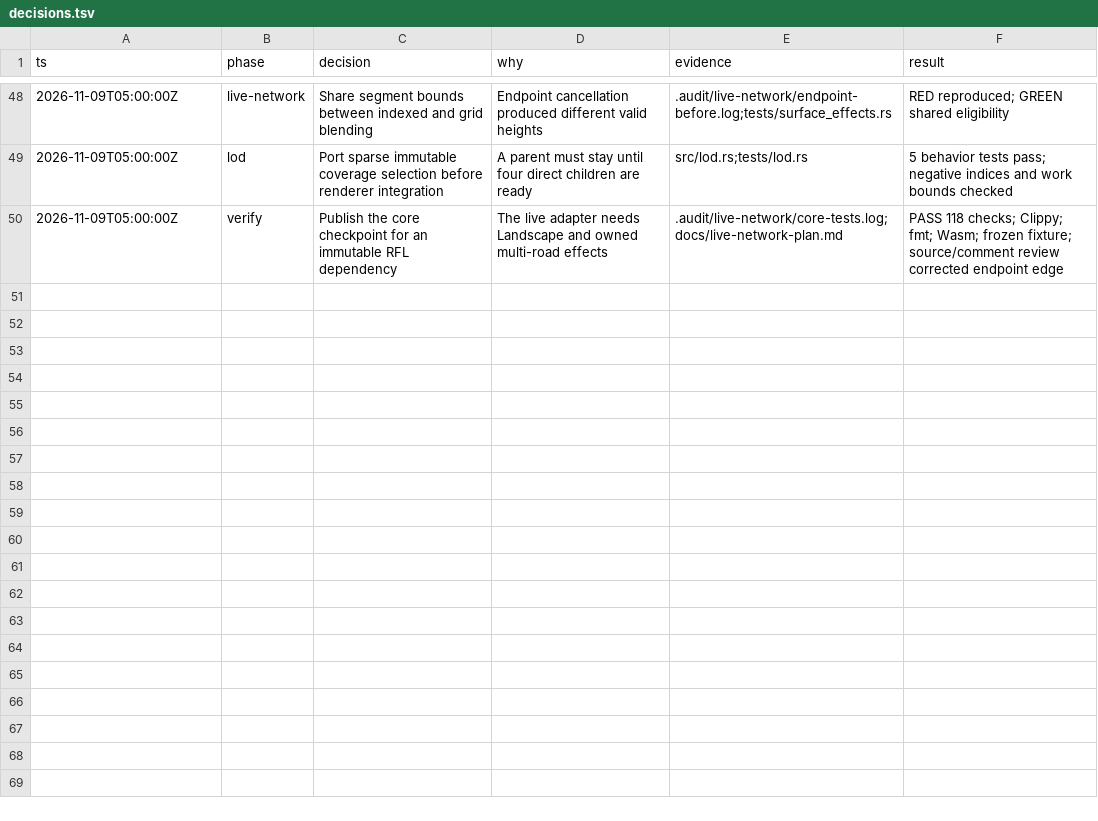
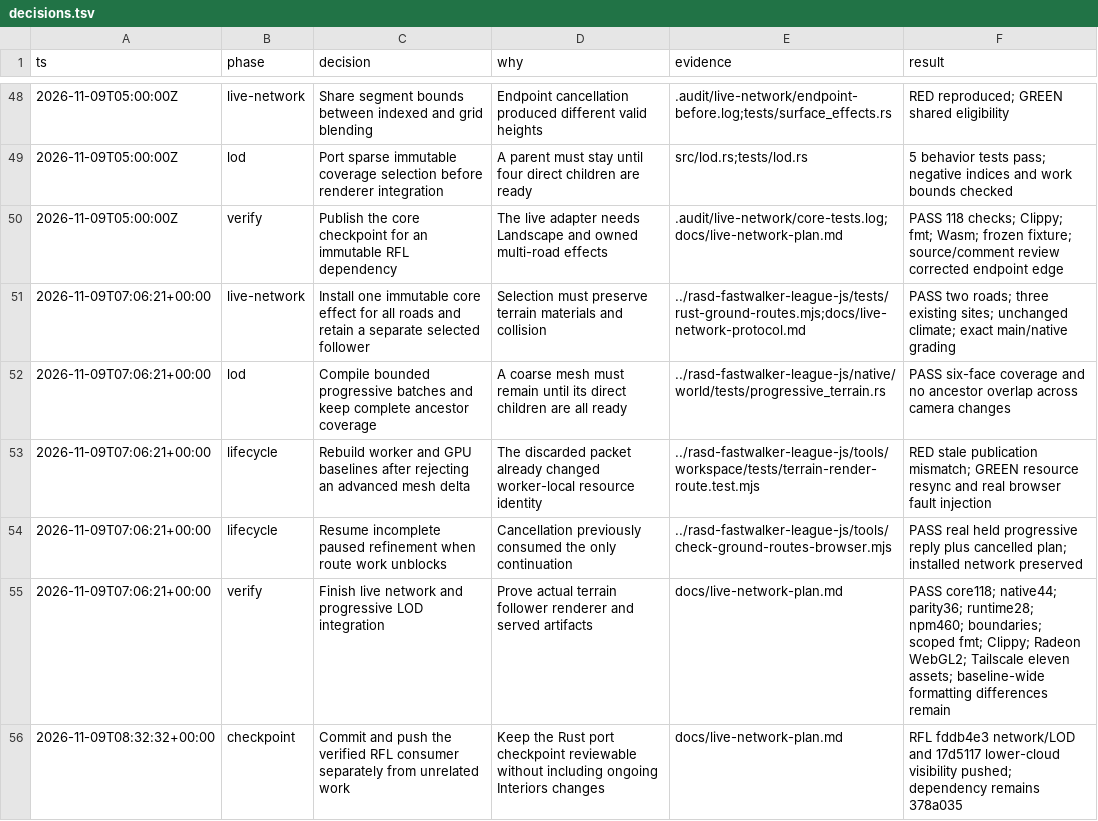
Before and after one commit to KO0I/layerprocgen-rust, a TSV file: docs/decisions.tsv, drawn as a sheet; only a part is shown, gaps mark what is left out.

Commit message:
Record live RFL network and progressive LOD integration
Document whole-network publication, Landscape consumption, progressive coverage, stale-result recovery, verification, and the immutable RFL checkpoints. Update the remaining port sequence.

```diff
--- a/docs/decisions.tsv
+++ b/docs/decisions.tsv
@@ -50 +50,7 @@ ts	phase	decision	why	evidence	result
 2026-11-09T05:00:00Z	verify	Publish the core checkpoint for an immutable RFL dependency	The live adapter needs Landscape and owned multi-road effects	.audit/live-network/core-tests.log;docs/live-network-plan.md	PASS 118 checks; Clippy; fmt; Wasm; frozen fixture; source/comment review corrected endpoint edge
+2026-11-09T07:06:21+00:00	live-network	Install one immutable core effect for all roads and retain a separate selected follower	Selection must preserve terrain materials and collision	../rasd-fastwalker-league-js/tests/rust-ground-routes.mjs;docs/live-network-protocol.md	PASS two roads; three existing sites; unchanged climate; exact main/native grading
+2026-11-09T07:06:21+00:00	lod	Compile bounded progressive batches and keep complete ancestor coverage	A coarse mesh must remain until its direct children are all ready	../rasd-fastwalker-league-js/native/world/tests/progressive_terrain.rs	PASS six-face coverage and no ancestor overlap across camera changes
+2026-11-09T07:06:21+00:00	lifecycle	Rebuild worker and GPU baselines after rejecting an advanced mesh delta	The discarded packet already changed worker-local resource identity	../rasd-fastwalker-league-js/tools/workspace/tests/terrain-render-route.test.mjs	RED stale publication mismatch; GREEN resource resync and real browser fault injection
+2026-11-09T07:06:21+00:00	lifecycle	Resume incomplete paused refinement when route work unblocks	Cancellation previously consumed the only continuation	../rasd-fastwalker-league-js/tools/check-ground-routes-browser.mjs	PASS real held progressive reply plus cancelled plan; installed network preserved
+2026-11-09T07:06:21+00:00	verify	Finish live network and progressive LOD integration	Prove actual terrain follower renderer and served artifacts	docs/live-network-plan.md	PASS core118; native44; parity36; runtime28; npm460; boundaries; scoped fmt; Clippy; Radeon WebGL2; Tailscale eleven assets; baseline-wide formatting differences remain
+2026-11-09T08:32:32+00:00	checkpoint	Commit and push the verified RFL consumer separately from unrelated work	Keep the Rust port checkpoint reviewable without including ongoing Interiors changes	docs/live-network-plan.md	RFL fddb4e3 network/LOD and 17d5117 lower-cloud visibility pushed; dependency remains 378a035
```
Also changed, not shown: 7 other files.
